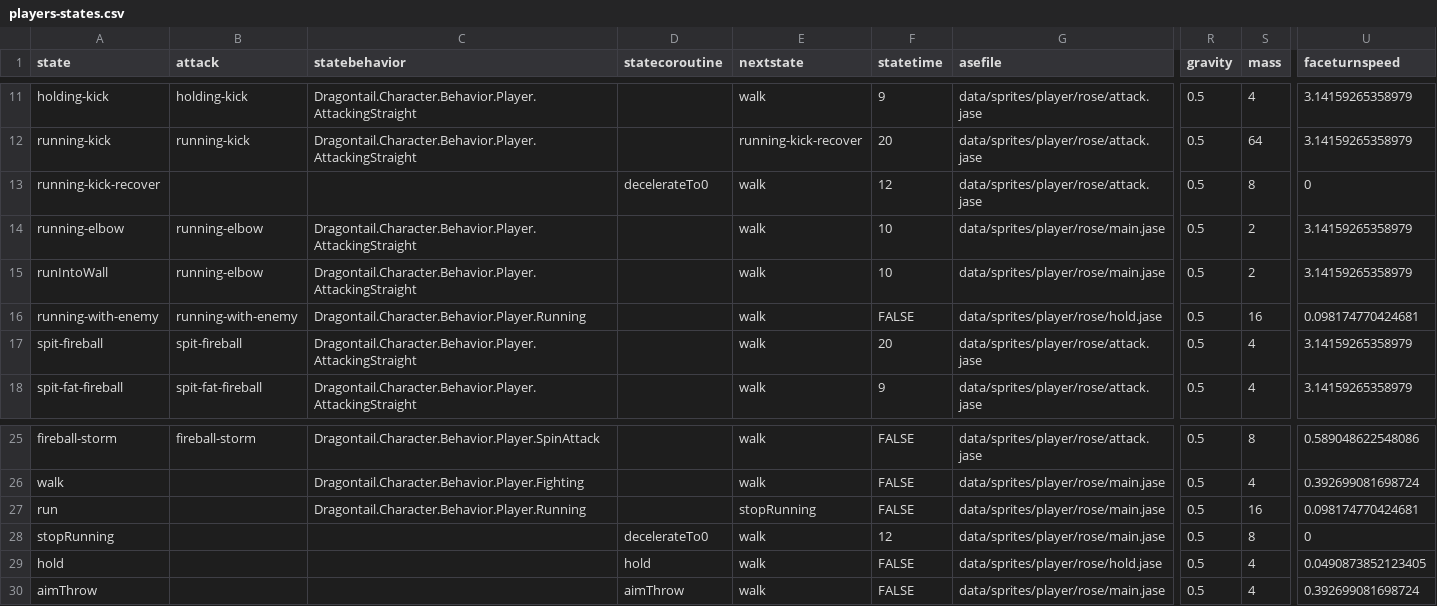
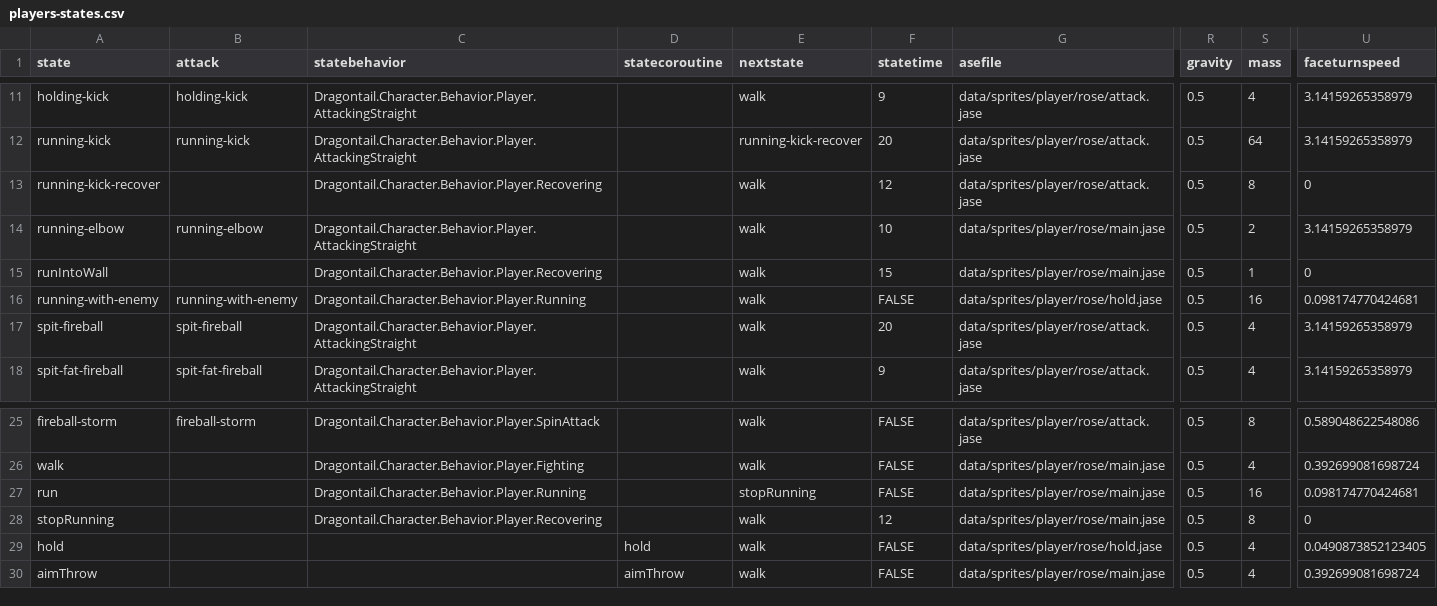
Before and after one commit to IoriBranford/dragontail, a CSV file: game/data/database/players-states.csv, drawn as a sheet; only a part is shown, gaps mark what is left out; the diff names each change by its address in the sheet, - before the commit and + after, or states it on an @@ line.

```diff
--- a/game/data/database/players-states.csv
+++ b/game/data/database/players-states.csv
-C13 (statebehavior): (empty)
+C13 (statebehavior): Dragontail.Character.Behavior.Player.Recovering
-D13 (statecoroutine): decelerateTo0
+D13 (statecoroutine): (empty)
-B15 (attack): running-elbow
+B15 (attack): (empty)
-C15 (statebehavior): Dragontail.Character.Behavior.Player.AttackingStraight
+C15 (statebehavior): Dragontail.Character.Behavior.Player.Recovering
-F15 (statetime): 10
+F15 (statetime): 15
-S15 (mass): 2
+S15 (mass): 1
-U15 (faceturnspeed): 3.14159265358979
+U15 (faceturnspeed): 0
-C28 (statebehavior): (empty)
+C28 (statebehavior): Dragontail.Character.Behavior.Player.Recovering
-D28 (statecoroutine): decelerateTo0
+D28 (statecoroutine): (empty)
```
Also changed, not shown: game/data/database/players-winged-states.csv, 1 other file.
